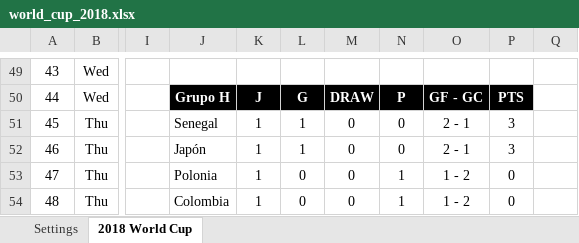
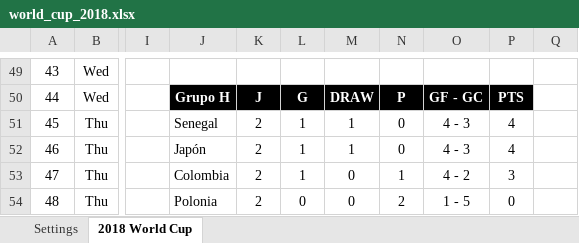
Before and after one commit to Cavallinux/2018-fifa-world-cup, an Excel workbook: world_cup_2018.xlsx, sheet 2018 World Cup, drawn as a sheet; only a part is shown, gaps mark what is left out; values as stored, in another font and other column widths than the file's, no borders; charts and pictures and conditional formats not drawn; the diff covers the shown part only; the diff names each change by its address in the sheet, - before the commit and + after, or states it on an @@ line.

```diff
--- a/world_cup_2018.xlsx (sheet 2018 World Cup)
+++ b/world_cup_2018.xlsx (sheet 2018 World Cup)
-K51:K54: 1
+K51:K54: 2
-M51:M52: 0
+M51:M52: 1
-O51:O52: 2 - 1
+O51:O52: 4 - 3
-P51:P52: 3
+P51:P52: 4
-J53: Polonia
+J53: Colombia
-L53: 0
+L53: 1
-O53: 1 - 2
+O53: 4 - 2
-P53: 0
+P53: 3
-J54: Colombia
+J54: Polonia
-N54: 1
+N54: 2
-O54: 1 - 2
+O54: 1 - 5
```
Also changed, not shown: 42 edited cells elsewhere in this sheet, charts or pictures.
